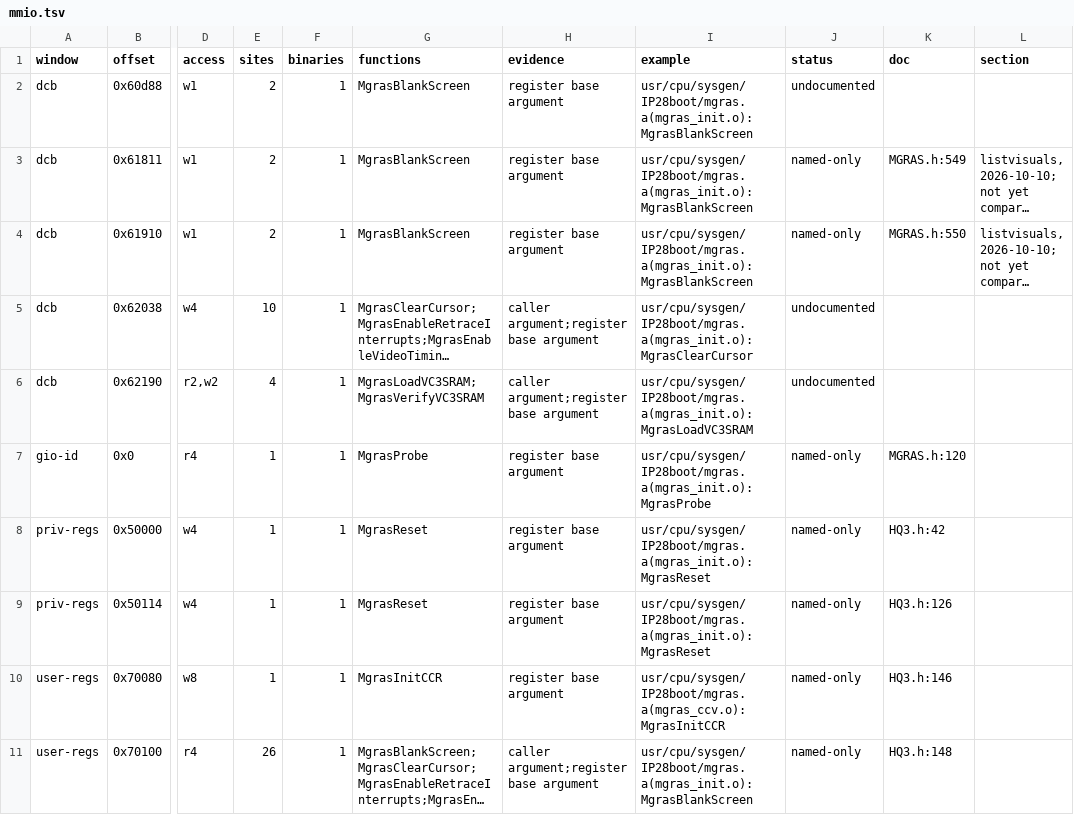
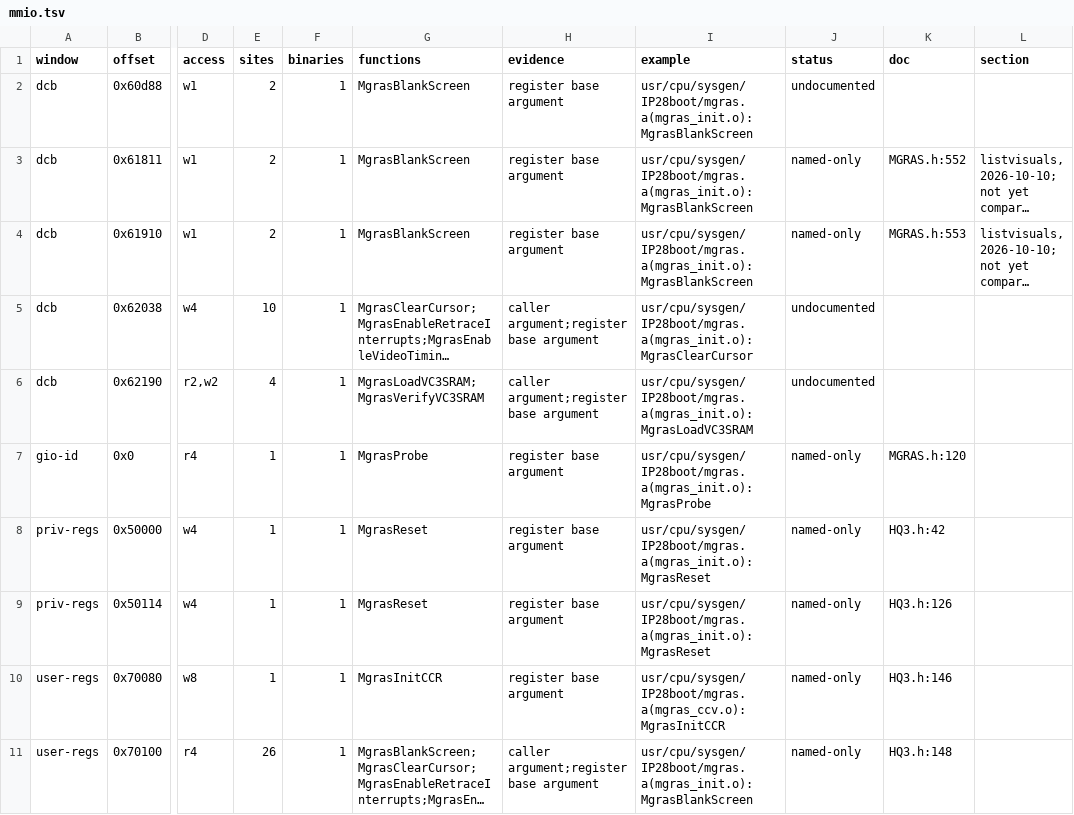
Before and after one commit to jamesbraid/gr4, a TSV file: docs/inventory/mmio.tsv, drawn as a sheet; only a part is shown, gaps mark what is left out; long unchanged cells end in …; the diff names each change by its address in the sheet, - before the commit and + after, or states it on an @@ line.

```diff
--- a/docs/inventory/mmio.tsv
+++ b/docs/inventory/mmio.tsv
-K3 (doc): MGRAS.h:549
+K3 (doc): MGRAS.h:552
-K4 (doc): MGRAS.h:550
+K4 (doc): MGRAS.h:553
```
Also changed, not shown: docs/inventory/binaries.tsv, docs/inventory/summary.tsv, 1 other file.
